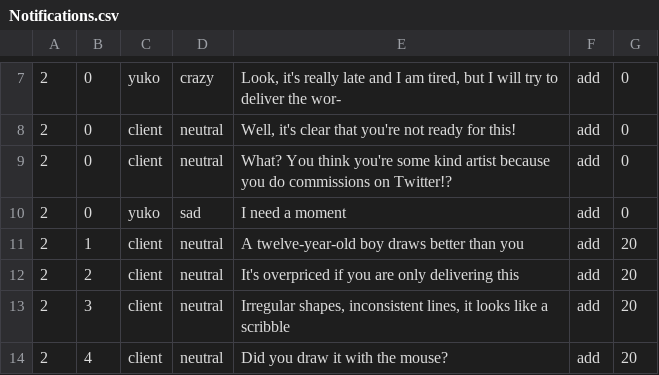
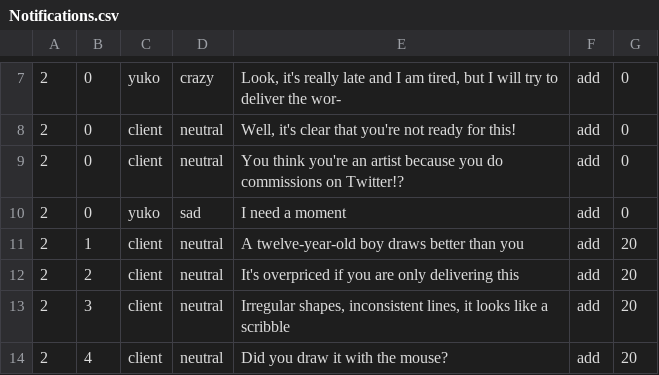
Before and after one commit to Equipo-Mitocondria/WomanGameJamI, a CSV file: WomanGameJamMitocondria/Assets/StreamingAssets/Notifications.csv, drawn as a sheet; only a part is shown, gaps mark what is left out.

```diff
--- a/WomanGameJamMitocondria/Assets/StreamingAssets/Notifications.csv
+++ b/WomanGameJamMitocondria/Assets/StreamingAssets/Notifications.csv
@@ -8,3 +8,3 @@
 2;0;client;neutral;Well, it's clear that you're not ready for this!;add;0
-2;0;client;neutral;What? You think you're some kind artist because you do commissions on Twitter!?;add;0
+2;0;client;neutral;You think you're an artist because you do commissions on Twitter!?;add;0
 2;0;yuko;sad;I need a moment;add;0
```
Also changed, not shown: 1 other file.
